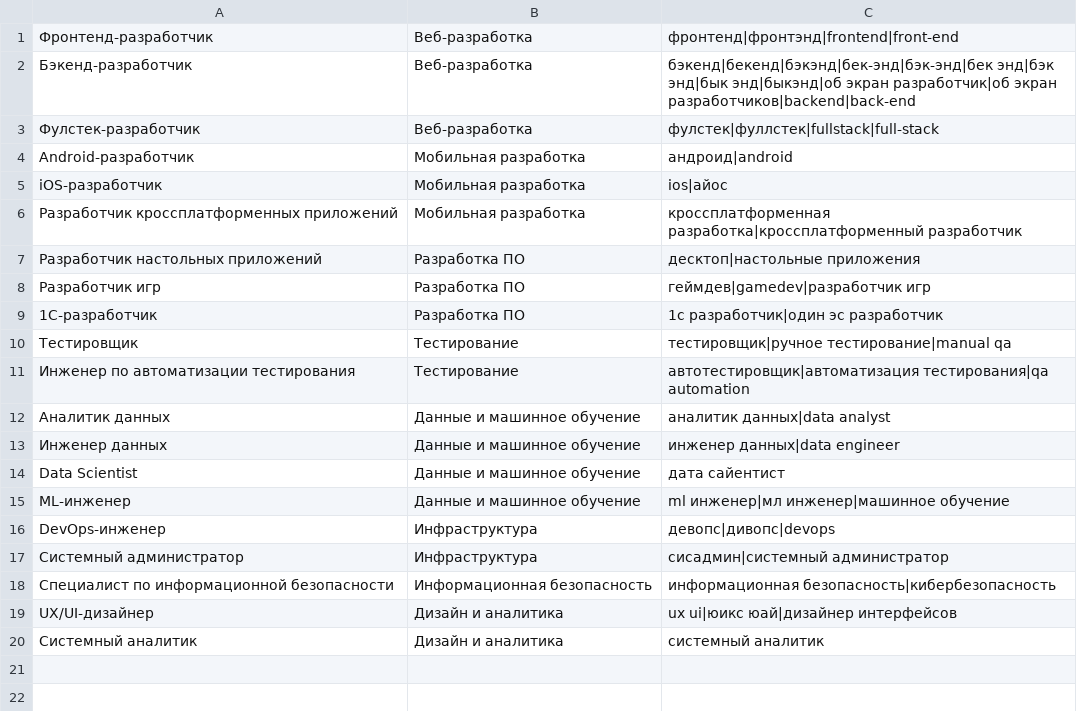
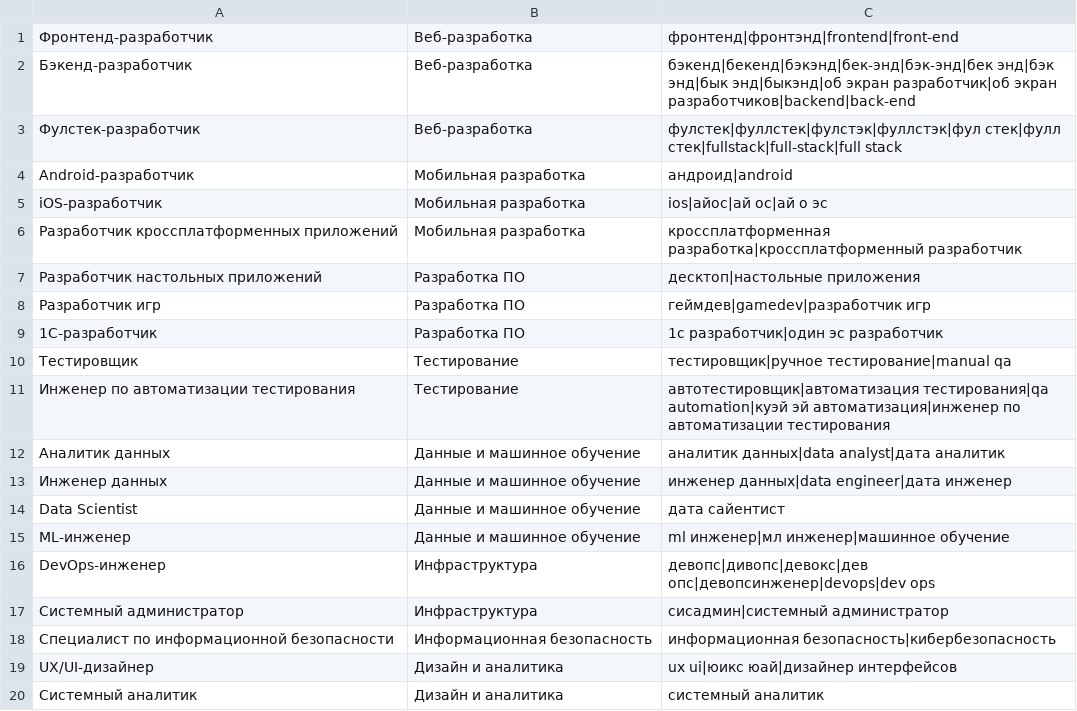
Before and after one commit to RiverBoy26/audio-business-card, a TSV file: sound-service/src/main/resources/voice/roles.tsv, drawn as a sheet.

Commit message:
fix(sound): improve voice profile parsing for GigaAM transcripts

```diff
--- a/sound-service/src/main/resources/voice/roles.tsv
+++ b/sound-service/src/main/resources/voice/roles.tsv
@@ -2,5 +2,5 @@
 Бэкенд-разработчик	Веб-разработка	бэкенд|бекенд|бэкэнд|бек-энд|бэк-энд|бек энд|бэк энд|бык энд|быкэнд|об экран разработчик|об экран разработчиков|backend|back-end
-Фулстек-разработчик	Веб-разработка	фулстек|фуллстек|fullstack|full-stack
+Фулстек-разработчик	Веб-разработка	фулстек|фуллстек|фулстэк|фуллстэк|фул стек|фулл стек|fullstack|full-stack|full stack
 Android-разработчик	Мобильная разработка	андроид|android
-iOS-разработчик	Мобильная разработка	ios|айос
+iOS-разработчик	Мобильная разработка	ios|айос|ай ос|ай о эс
 Разработчик кроссплатформенных приложений	Мобильная разработка	кроссплатформенная разработка|кроссплатформенный разработчик
@@ -10,8 +10,8 @@ iOS-разработчик	Мобильная разработка	ios|айос
 Тестировщик	Тестирование	тестировщик|ручное тестирование|manual qa
-Инженер по автоматизации тестирования	Тестирование	автотестировщик|автоматизация тестирования|qa automation
-Аналитик данных	Данные и машинное обучение	аналитик данных|data analyst
-Инженер данных	Данные и машинное обучение	инженер данных|data engineer
+Инженер по автоматизации тестирования	Тестирование	автотестировщик|автоматизация тестирования|qa automation|куэй эй автоматизация|инженер по автоматизации тестирования
+Аналитик данных	Данные и машинное обучение	аналитик данных|data analyst|дата аналитик
+Инженер данных	Данные и машинное обучение	инженер данных|data engineer|дата инженер
 Data Scientist	Данные и машинное обучение	дата сайентист
 ML-инженер	Данные и машинное обучение	ml инженер|мл инженер|машинное обучение
-DevOps-инженер	Инфраструктура	девопс|дивопс|devops
+DevOps-инженер	Инфраструктура	девопс|дивопс|девокс|дев опс|девопсинженер|devops|dev ops
 Системный администратор	Инфраструктура	сисадмин|системный администратор
```
Also changed, not shown: sound-service/src/main/resources/voice/skills.tsv, 2 other files.
